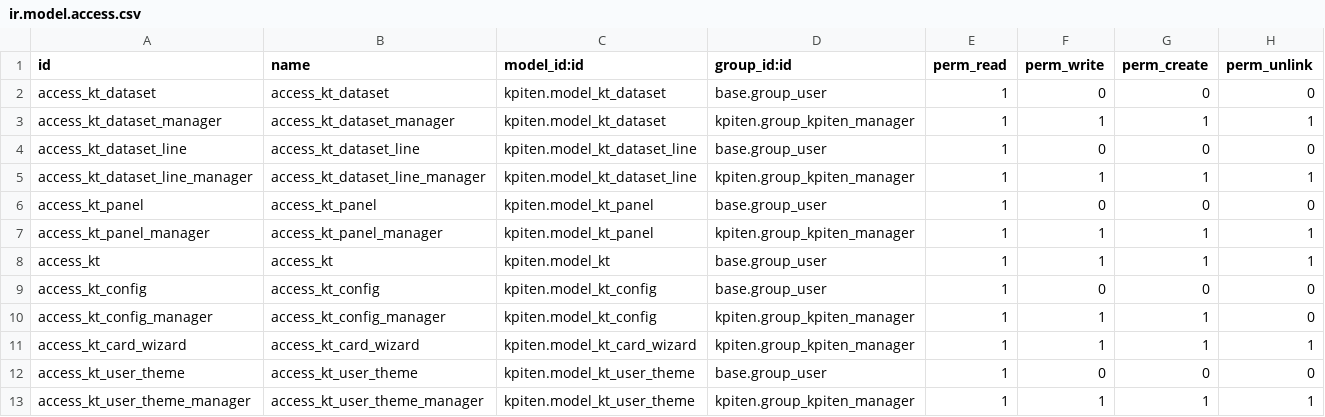
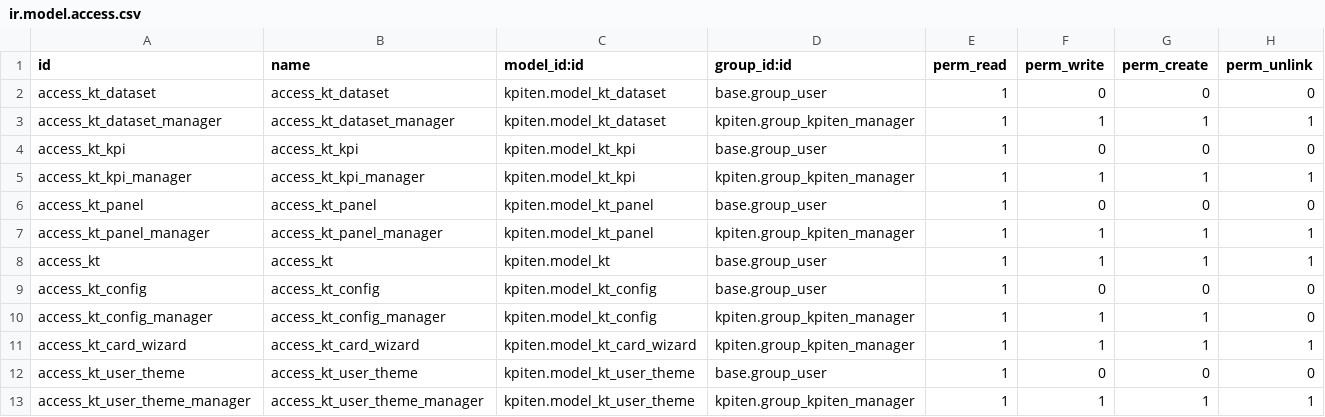
Before and after one commit to akretion/kpiten, a CSV file: kpiten/security/ir.model.access.csv, drawn as a sheet.

```diff
--- a/kpiten/security/ir.model.access.csv
+++ b/kpiten/security/ir.model.access.csv
@@ -3,4 +3,4 @@ access_kt_dataset,access_kt_dataset,kpiten.model_kt_dataset,base.group_user,1,0,
 access_kt_dataset_manager,access_kt_dataset_manager,kpiten.model_kt_dataset,kpiten.group_kpiten_manager,1,1,1,1
-access_kt_dataset_line,access_kt_dataset_line,kpiten.model_kt_dataset_line,base.group_user,1,0,0,0
-access_kt_dataset_line_manager,access_kt_dataset_line_manager,kpiten.model_kt_dataset_line,kpiten.group_kpiten_manager,1,1,1,1
+access_kt_kpi,access_kt_kpi,kpiten.model_kt_kpi,base.group_user,1,0,0,0
+access_kt_kpi_manager,access_kt_kpi_manager,kpiten.model_kt_kpi,kpiten.group_kpiten_manager,1,1,1,1
 access_kt_panel,access_kt_panel,kpiten.model_kt_panel,base.group_user,1,0,0,0
```
Also changed, not shown: kpiten_preview/security/ir.model.access.csv, 19 other files.
